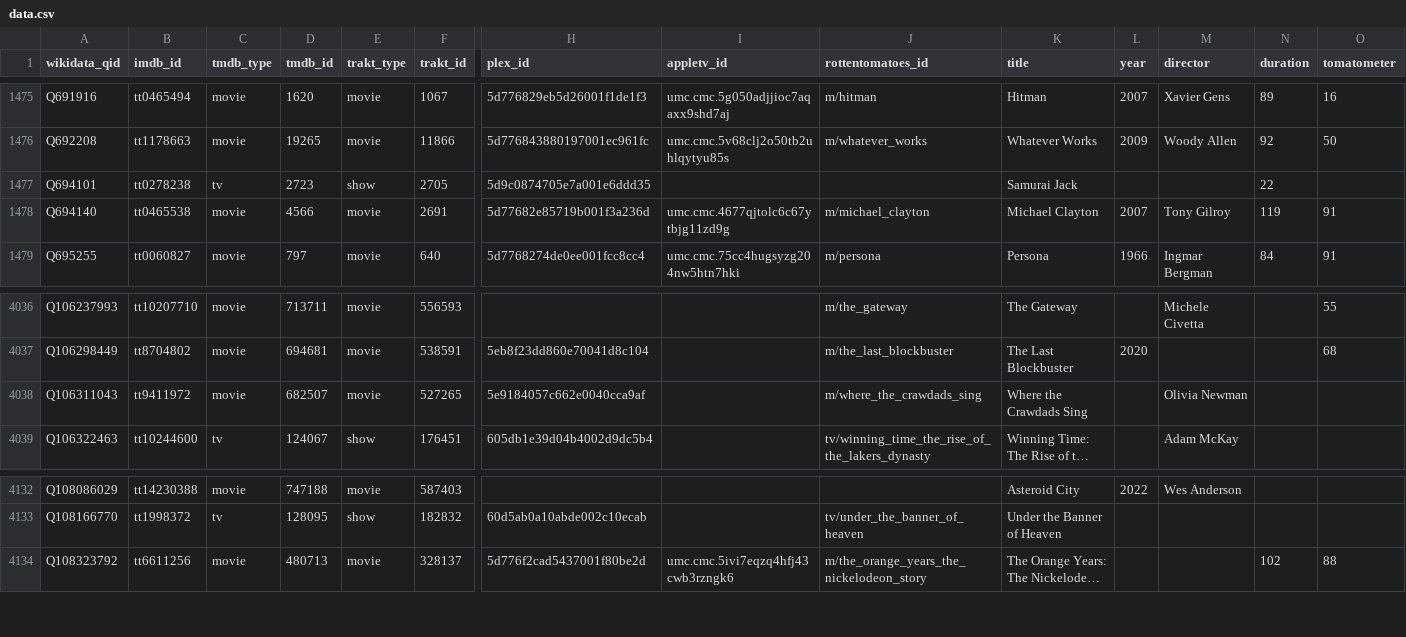
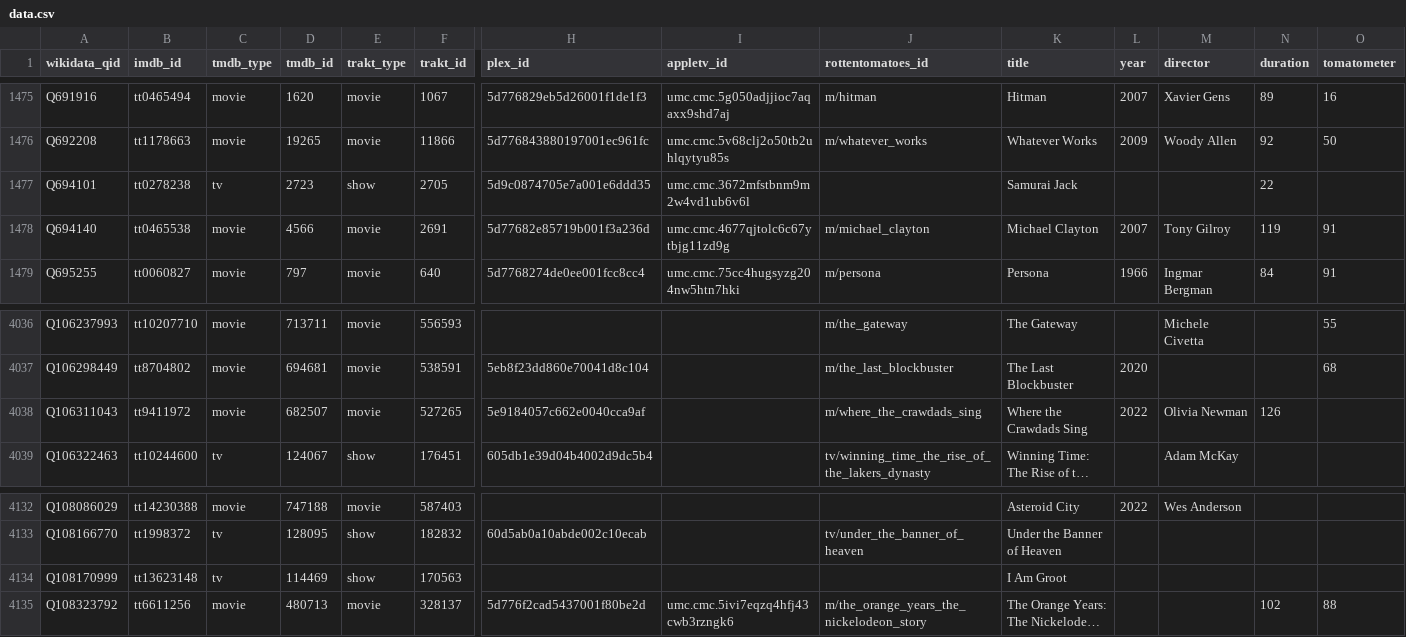
Before and after one commit to josh/pmdb, a CSV file: data.csv, drawn as a sheet; only a part is shown, gaps mark what is left out; long unchanged cells end in …; rows hold the shown columns only; the diff names each change by its address in the sheet, - before the commit and + after, or states it on an @@ line.

```diff
--- a/data.csv
+++ b/data.csv
-I1477 (appletv_id): (empty)
+I1477 (appletv_id): umc.cmc.3672mfstbnm9m2w4vd1ub6v6l
-L4038 (year): (empty)
+L4038 (year): 2022
-N4038 (duration): (empty)
+N4038 (duration): 126
+row 4134: Q108170999 | tt13623148 | tv | 114469 | show | 170563 |  |  |  | I Am Groot
```
Also changed, not shown: 1 other file.
